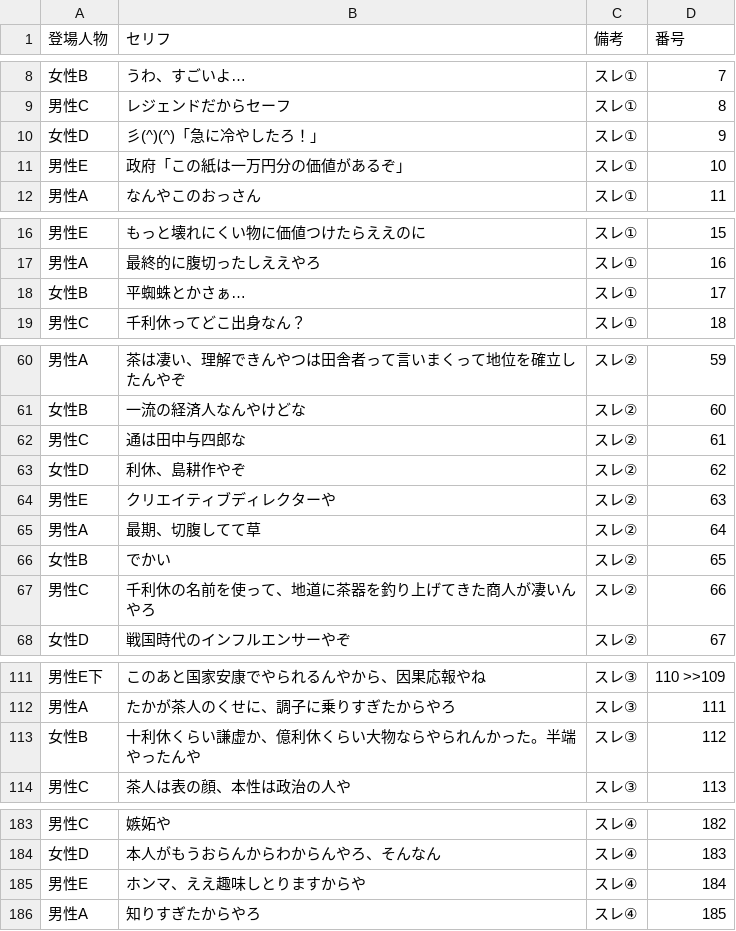
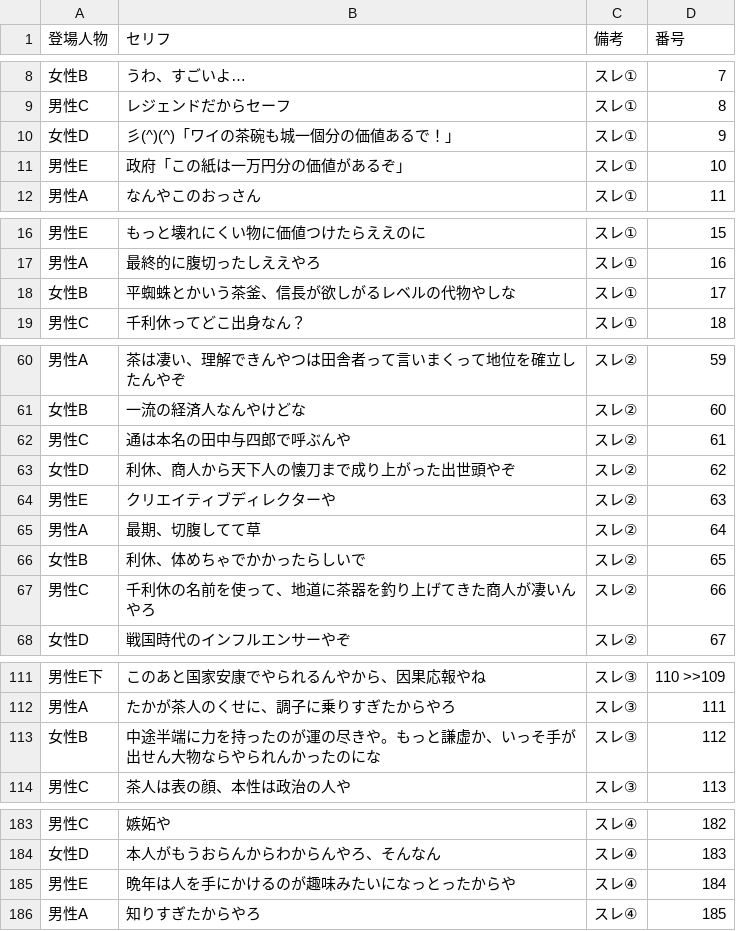
Before and after one commit to corocorobusiness-oss/2nd-brain, a CSV file: 03_知識ベース/YouTube・コンテンツ制作/スレコーパス/2026-06-16_千利休切腹_台本.csv, drawn as a sheet; only a part is shown, gaps mark what is left out.

```diff
--- a/03_知識ベース/YouTube・コンテンツ制作/スレコーパス/2026-06-16_千利休切腹_台本.csv
+++ b/03_知識ベース/YouTube・コンテンツ制作/スレコーパス/2026-06-16_千利休切腹_台本.csv
@@ -18,3 +18,3 @@
 男性C,レジェンドだからセーフ,スレ①,8
-女性D,彡(^)(^)「急に冷やしたろ！」,スレ①,9
+女性D,彡(^)(^)「ワイの茶碗も城一個分の価値あるで！」,スレ①,9
 男性E,政府「この紙は一万円分の価値があるぞ」,スレ①,10
@@ -26,3 +26,3 @@
 男性A,最終的に腹切ったしええやろ,スレ①,16
-女性B,平蜘蛛とかさぁ…,スレ①,17
+女性B,平蜘蛛とかいう茶釜、信長が欲しがるレベルの代物やしな,スレ①,17
 男性C,千利休ってどこ出身なん？,スレ①,18
@@ -76,7 +76,7 @@
 女性B,一流の経済人なんやけどな,スレ②,60
-男性C,通は田中与四郎な,スレ②,61
-女性D,利休、島耕作やぞ,スレ②,62
+男性C,通は本名の田中与四郎で呼ぶんや,スレ②,61
+女性D,利休、商人から天下人の懐刀まで成り上がった出世頭やぞ,スレ②,62
 男性E,クリエイティブディレクターや,スレ②,63
 男性A,最期、切腹してて草,スレ②,64
-女性B,でかい,スレ②,65
+女性B,利休、体めちゃでかかったらしいで,スレ②,65
 男性C,千利休の名前を使って、地道に茶器を釣り上げてきた商人が凄いんやろ,スレ②,66
@@ -140,3 +140,3 @@
 男性A,たかが茶人のくせに、調子に乗りすぎたからやろ,スレ③,111
-女性B,十利休くらい謙虚か、億利休くらい大物ならやられんかった。半端やったんや,スレ③,112
+女性B,中途半端に力を持ったのが運の尽きや。もっと謙虚か、いっそ手が出せん大物ならやられんかったのにな,スレ③,112
 男性C,茶人は表の顔、本性は政治の人や,スレ③,113
@@ -225,3 +225,3 @@
 女性D,本人がもうおらんからわからんやろ、そんなん,スレ④,183
-男性E,ホンマ、ええ趣味しとりますからや,スレ④,184
+男性E,晩年は人を手にかけるのが趣味みたいになっとったからや,スレ④,184
 男性A,知りすぎたからやろ,スレ④,185
```
Also changed, not shown: 2 other files.
